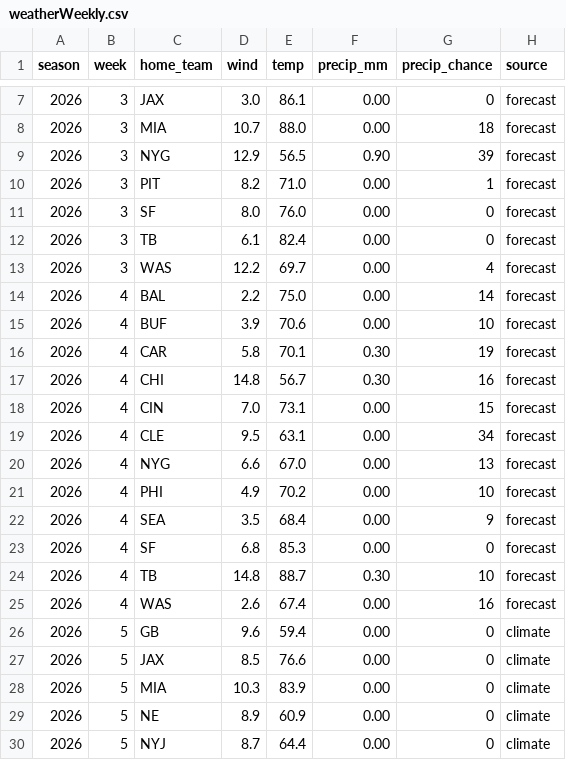
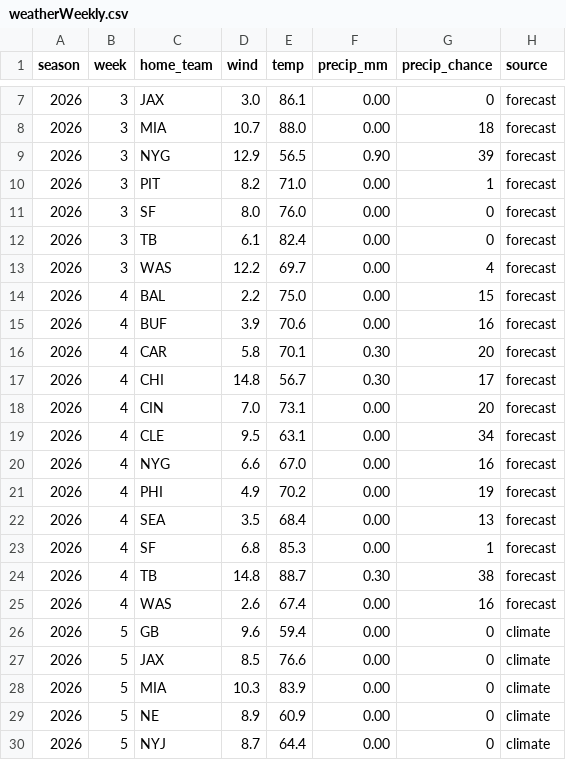
Before and after one commit to mattkindy/onlydrafts, a CSV file: data/curated/weatherWeekly.csv, drawn as a sheet; only a part is shown, gaps mark what is left out.

```diff
--- a/data/curated/weatherWeekly.csv
+++ b/data/curated/weatherWeekly.csv
@@ -13,13 +13,13 @@ season,week,home_team,wind,temp,precip_mm,precip_chance,source
 2026,3,WAS,12.2,69.7,0.00,4,forecast
-2026,4,BAL,2.2,75.0,0.00,14,forecast
-2026,4,BUF,3.9,70.6,0.00,10,forecast
-2026,4,CAR,5.8,70.1,0.30,19,forecast
-2026,4,CHI,14.8,56.7,0.30,16,forecast
-2026,4,CIN,7.0,73.1,0.00,15,forecast
+2026,4,BAL,2.2,75.0,0.00,15,forecast
+2026,4,BUF,3.9,70.6,0.00,16,forecast
+2026,4,CAR,5.8,70.1,0.30,20,forecast
+2026,4,CHI,14.8,56.7,0.30,17,forecast
+2026,4,CIN,7.0,73.1,0.00,20,forecast
 2026,4,CLE,9.5,63.1,0.00,34,forecast
-2026,4,NYG,6.6,67.0,0.00,13,forecast
-2026,4,PHI,4.9,70.2,0.00,10,forecast
-2026,4,SEA,3.5,68.4,0.00,9,forecast
-2026,4,SF,6.8,85.3,0.00,0,forecast
-2026,4,TB,14.8,88.7,0.30,10,forecast
+2026,4,NYG,6.6,67.0,0.00,16,forecast
+2026,4,PHI,4.9,70.2,0.00,19,forecast
+2026,4,SEA,3.5,68.4,0.00,13,forecast
+2026,4,SF,6.8,85.3,0.00,1,forecast
+2026,4,TB,14.8,88.7,0.30,38,forecast
 2026,4,WAS,2.6,67.4,0.00,16,forecast
```
Also changed, not shown: data/curated/sleeperDefenceWeekly.csv, 15 other files.
